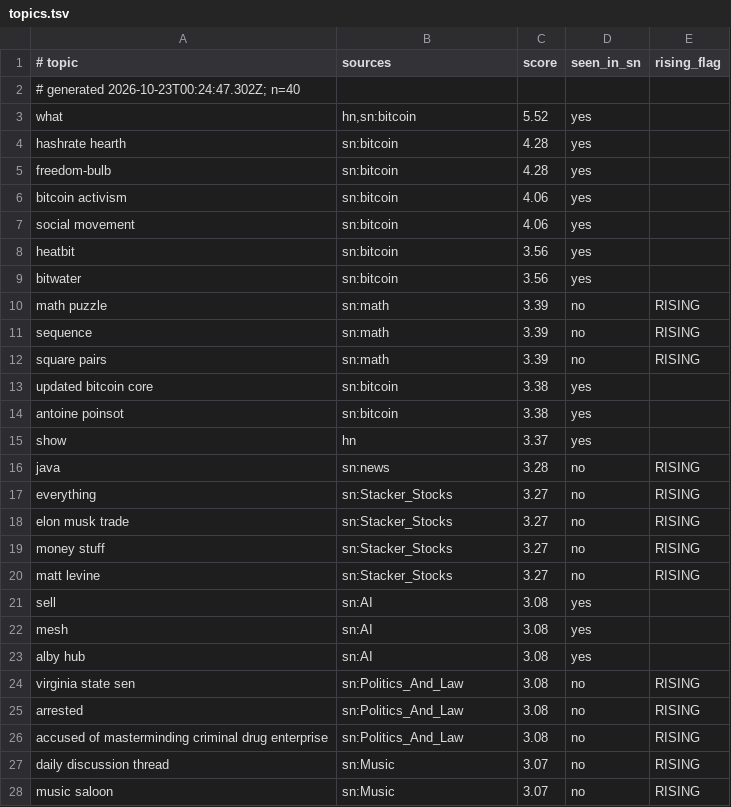
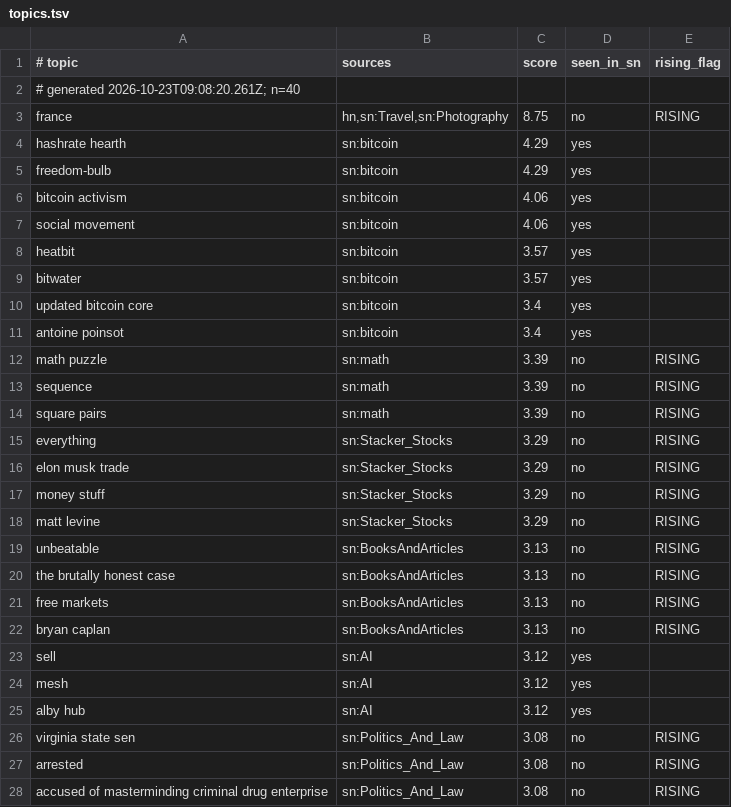
Before and after one commit to hieuk48/sn-monetization-runtime, a TSV file: data/trending/topics.tsv, drawn as a sheet; only a part is shown; the diff covers the shown part only.

```diff
--- a/data/trending/topics.tsv
+++ b/data/trending/topics.tsv
@@ -1,10 +1,12 @@
 # topic	sources	score	seen_in_sn	rising_flag
-# generated 2026-10-23T00:24:47.302Z; n=40
-what	hn,sn:bitcoin	5.52	yes	
-hashrate hearth	sn:bitcoin	4.28	yes	
-freedom-bulb	sn:bitcoin	4.28	yes	
+# generated 2026-10-23T09:08:20.261Z; n=40
+france	hn,sn:Travel,sn:Photography	8.75	no	RISING
+hashrate hearth	sn:bitcoin	4.29	yes	
+freedom-bulb	sn:bitcoin	4.29	yes	
 bitcoin activism	sn:bitcoin	4.06	yes	
 social movement	sn:bitcoin	4.06	yes	
-heatbit	sn:bitcoin	3.56	yes	
-bitwater	sn:bitcoin	3.56	yes	
+heatbit	sn:bitcoin	3.57	yes	
+bitwater	sn:bitcoin	3.57	yes	
+updated bitcoin core	sn:bitcoin	3.4	yes	
+antoine poinsot	sn:bitcoin	3.4	yes	
 math puzzle	sn:math	3.39	no	RISING
@@ -12,13 +14,13 @@ sequence	sn:math	3.39	no	RISING
 square pairs	sn:math	3.39	no	RISING
-updated bitcoin core	sn:bitcoin	3.38	yes	
-antoine poinsot	sn:bitcoin	3.38	yes	
-show	hn	3.37	yes	
-java	sn:news	3.28	no	RISING
-everything	sn:Stacker_Stocks	3.27	no	RISING
-elon musk trade	sn:Stacker_Stocks	3.27	no	RISING
-money stuff	sn:Stacker_Stocks	3.27	no	RISING
-matt levine	sn:Stacker_Stocks	3.27	no	RISING
-sell	sn:AI	3.08	yes	
-mesh	sn:AI	3.08	yes	
-alby hub	sn:AI	3.08	yes	
+everything	sn:Stacker_Stocks	3.29	no	RISING
+elon musk trade	sn:Stacker_Stocks	3.29	no	RISING
+money stuff	sn:Stacker_Stocks	3.29	no	RISING
+matt levine	sn:Stacker_Stocks	3.29	no	RISING
+unbeatable	sn:BooksAndArticles	3.13	no	RISING
+the brutally honest case	sn:BooksAndArticles	3.13	no	RISING
+free markets	sn:BooksAndArticles	3.13	no	RISING
+bryan caplan	sn:BooksAndArticles	3.13	no	RISING
+sell	sn:AI	3.12	yes	
+mesh	sn:AI	3.12	yes	
+alby hub	sn:AI	3.12	yes	
 virginia state sen	sn:Politics_And_Law	3.08	no	RISING
@@ -26,3 +28 @@ arrested	sn:Politics_And_Law	3.08	no	RISING
 accused of masterminding criminal drug enterprise	sn:Politics_And_Law	3.08	no	RISING
-daily discussion thread	sn:Music	3.07	no	RISING
-music saloon	sn:Music	3.07	no	RISING
```
Also changed, not shown: 7 added rows, 7 removed rows and 4 edited cells elsewhere in this file.
